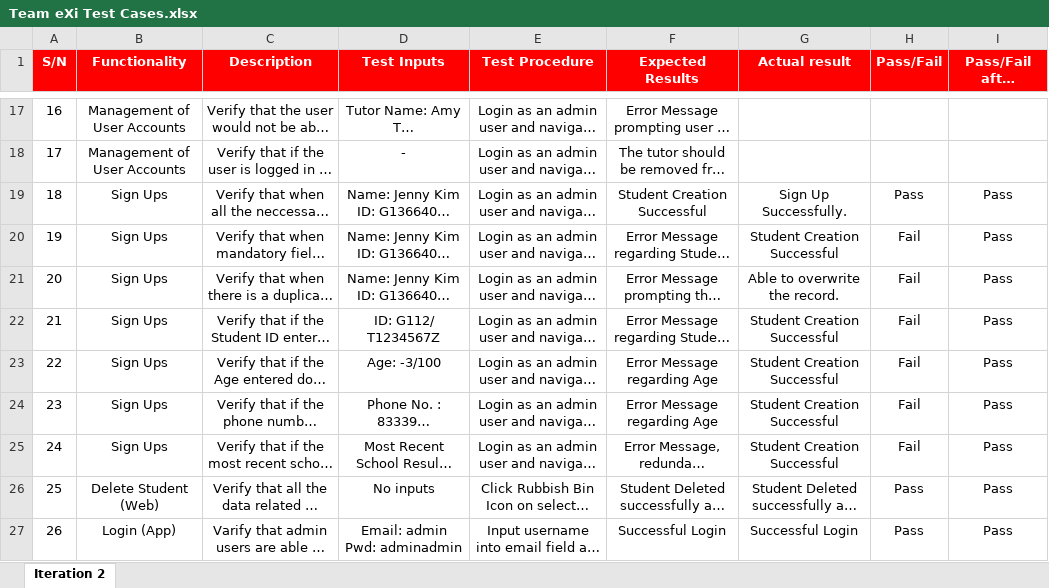
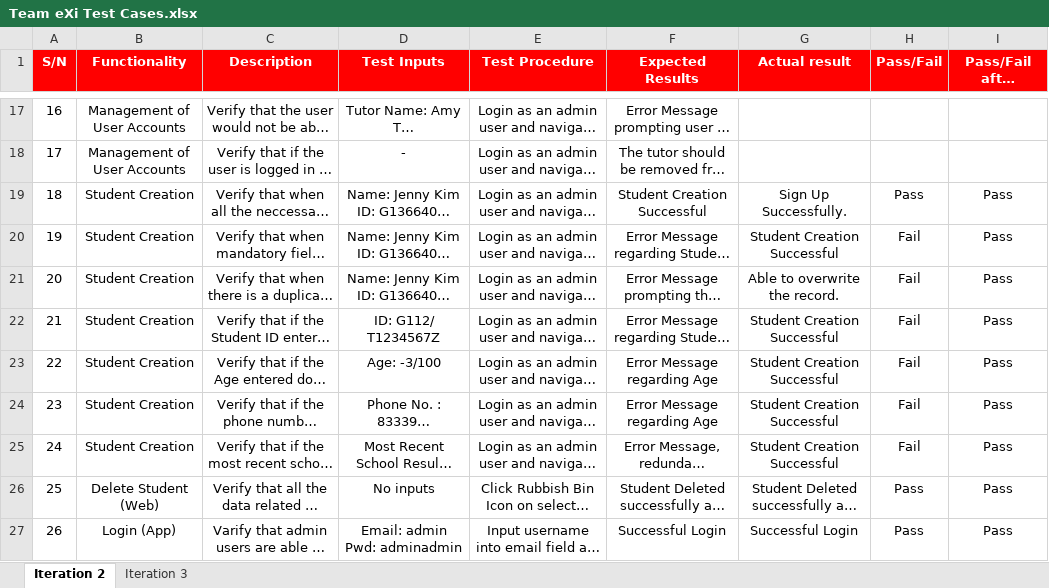
Before and after one commit to TeameXi/Thriving-Stones-Project, an Excel workbook: testing/Team eXi Test Cases.xlsx, sheet Iteration 2, drawn as a sheet; only a part is shown, gaps mark what is left out; long unchanged cells end in …; values as stored, in another font and other column widths than the file's, no borders; conditional formats not drawn; the diff names each change by its address in the sheet, - before the commit and + after, or states it on an @@ line.

Commit message:
Added TestCases for Iteration 3

```diff
--- a/testing/Team eXi Test Cases.xlsx (sheet Iteration 2)
+++ b/testing/Team eXi Test Cases.xlsx (sheet Iteration 2)
+sheet tab: Iteration 3
-B19:B25 (Functionality): Sign Ups
+B19:B25 (Functionality): Student Creation
```
